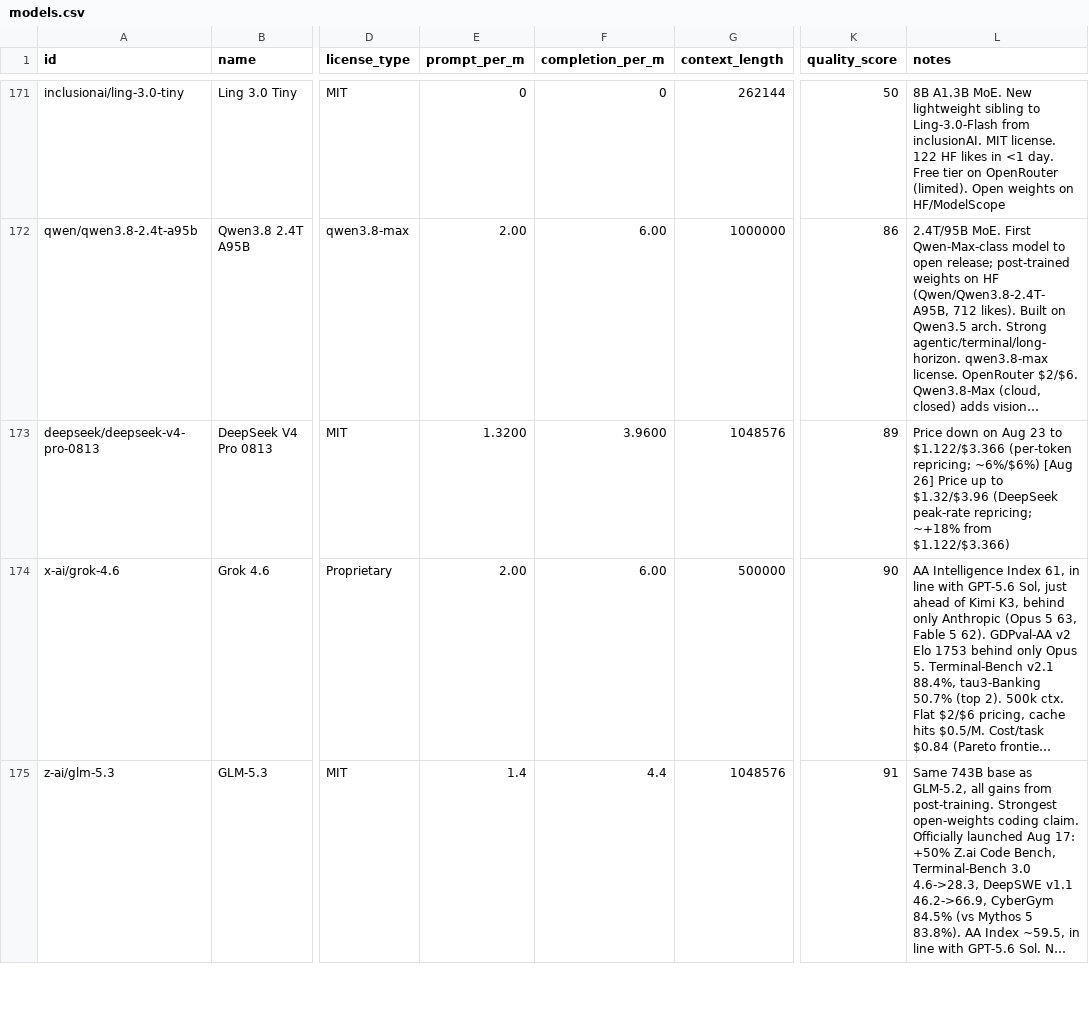
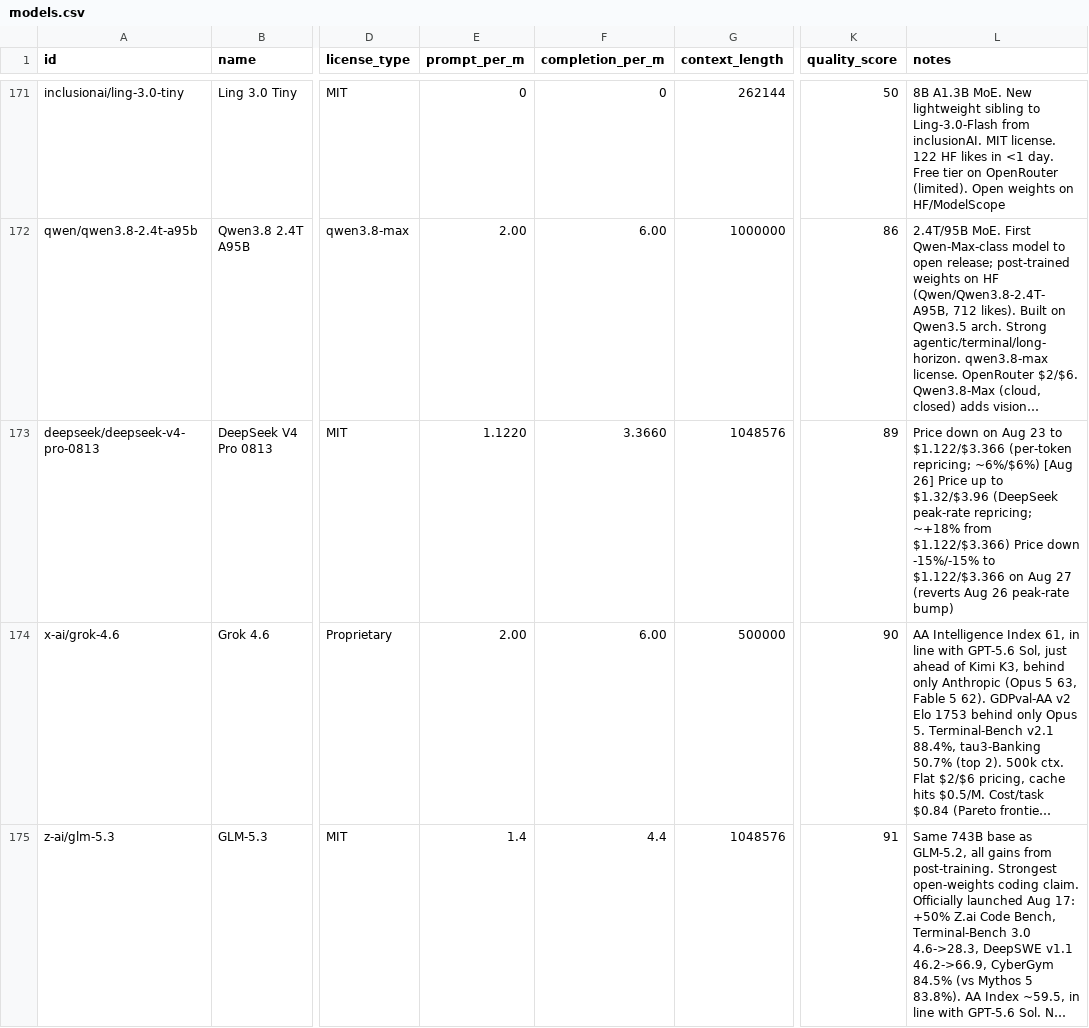
Before and after one commit to startakovsky/llm-model-tracker, a CSV file: models.csv, drawn as a sheet; only a part is shown, gaps mark what is left out; long unchanged cells end in …; the diff covers the shown part only; the diff names each change by its address in the sheet, - before the commit and + after, or states it on an @@ line.

```diff
--- a/models.csv
+++ b/models.csv
-E173 (prompt_per_m): 1.3200
+E173 (prompt_per_m): 1.1220
-F173 (completion_per_m): 3.9600
+F173 (completion_per_m): 3.3660
-L173 (notes): …from $1.122/$3.366)
+L173 (notes): …from $1.122/$3.366) Price down -15%/-15% to $1.122/$3.366 on Aug 27 (reverts Aug 26 peak-rate bump)
```
Also changed, not shown: 2 added rows and 12 edited cells elsewhere in this file, 7 other files.
